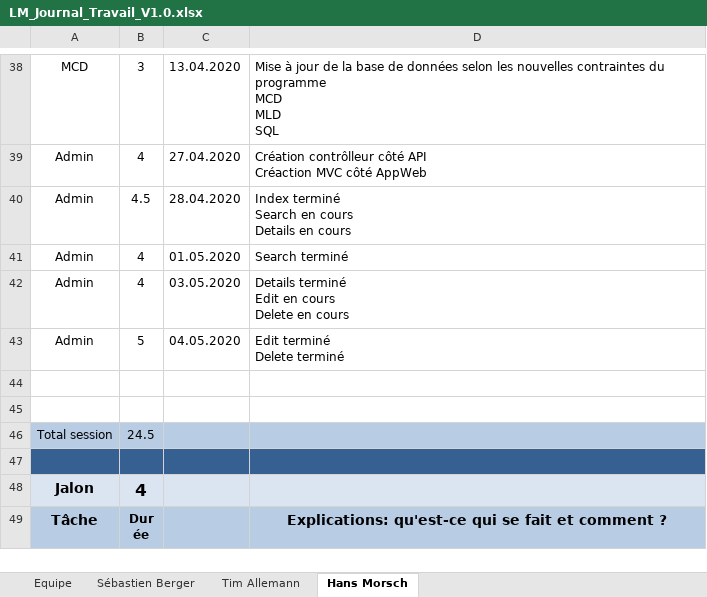
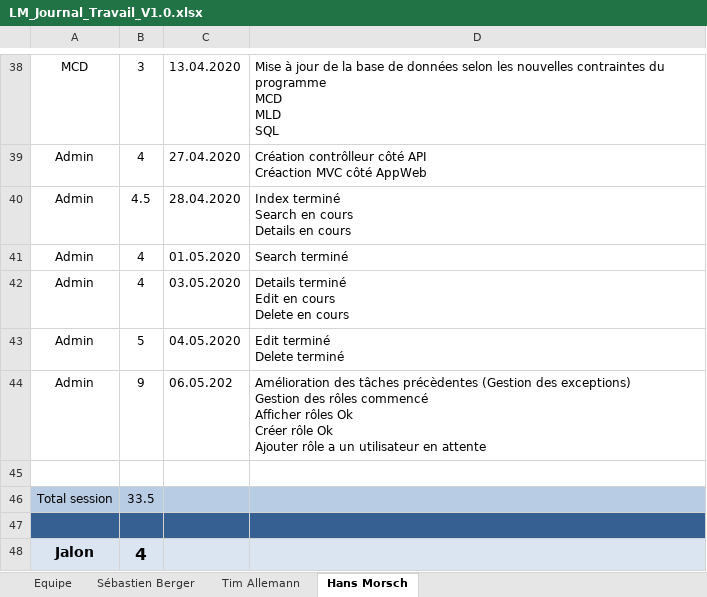
Before and after one commit to Zibeug/Love-Mirroring, an Excel workbook: LM_Journal_Travail_V1.0.xlsx, sheet Hans Morsch, drawn as a sheet; only a part is shown, gaps mark what is left out; the shorter side is filled out with more unchanged rows; values as stored, in another font and other column widths than the file's, no borders; removed rows and columns are numbered as before the commit, all else as after; ↵ is a line break in a cell; the diff names each change by its address in the sheet, - before the commit and + after, or states it on an @@ line.

Commit message:
Journal HM

```diff
--- a/LM_Journal_Travail_V1.0.xlsx (sheet Hans Morsch)
+++ b/LM_Journal_Travail_V1.0.xlsx (sheet Hans Morsch)
+row 44: Admin | 9 | 06.05.202 | Amélioration des tâches précèdentes (Gestion des exceptions) ↵ Gestion des rôles commencé ↵ Afficher rôles Ok ↵ Créer rôle Ok ↵ Ajouter rôle a un utilisateur en attente
-row 45: (empty)
-B46: 24.5
+B46: 33.5
```
